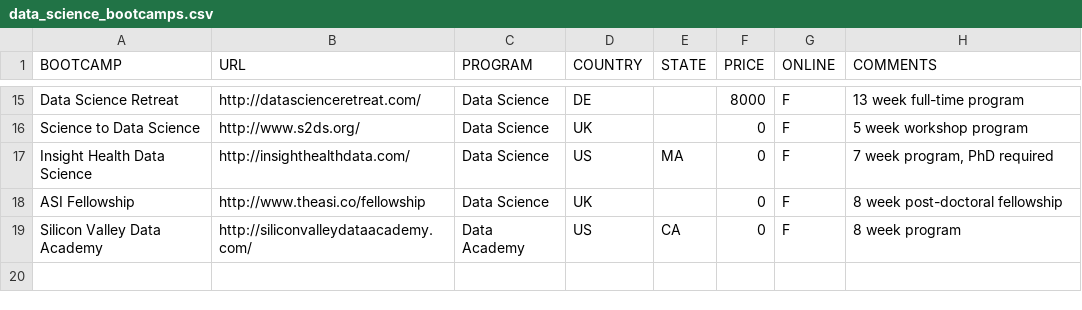
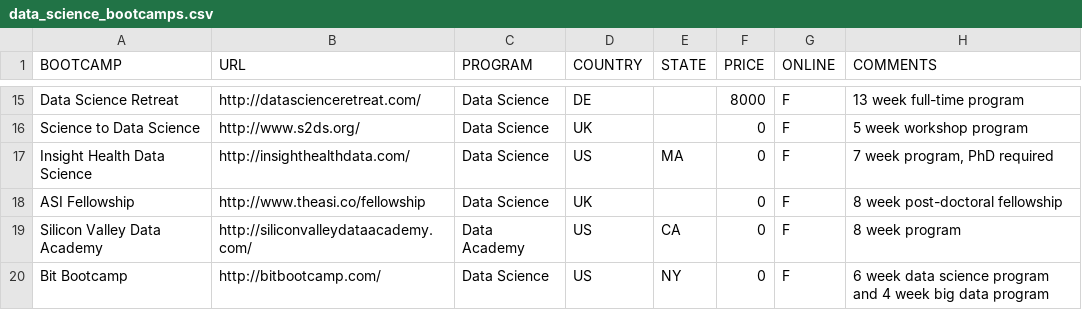
Before and after one commit to ryanswanstrom/awesome-datascience-bootcamps, a CSV file: data_science_bootcamps.csv, drawn as a sheet; only a part is shown, gaps mark what is left out.

Commit message:
add bit bootcamp

```diff
--- a/data_science_bootcamps.csv
+++ b/data_science_bootcamps.csv
@@ -19 +19,2 @@ ASI Fellowship,http://www.theasi.co/fellowship,Data Science,UK,,0,F,8 week post-
 Silicon Valley Data Academy,http://siliconvalleydataacademy.com/,Data Academy,US,CA,0,F,8 week program
+Bit Bootcamp,http://bitbootcamp.com/,Data Science,US,NY,0,F,6 week data science program and 4 week big data program
```
